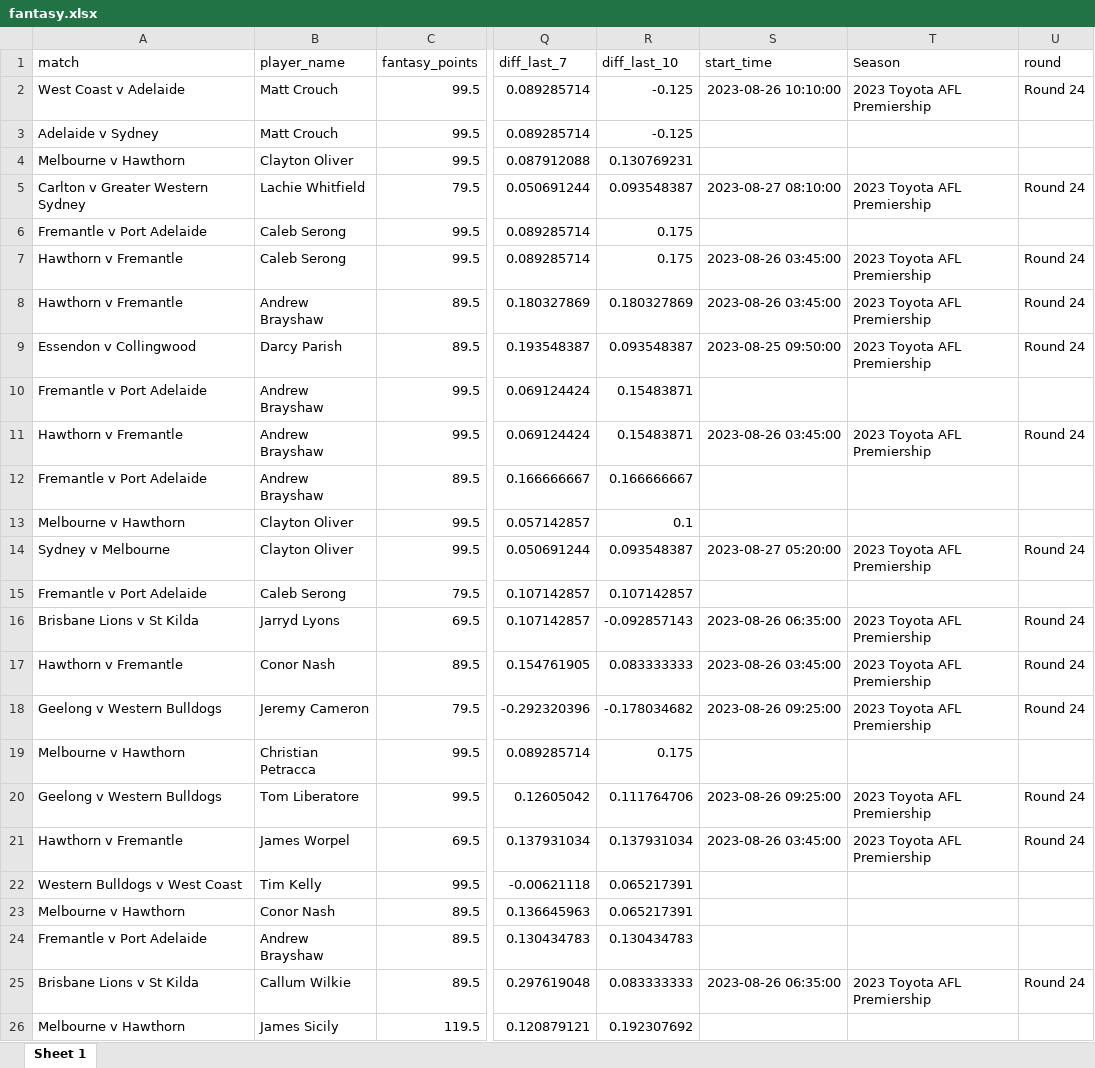
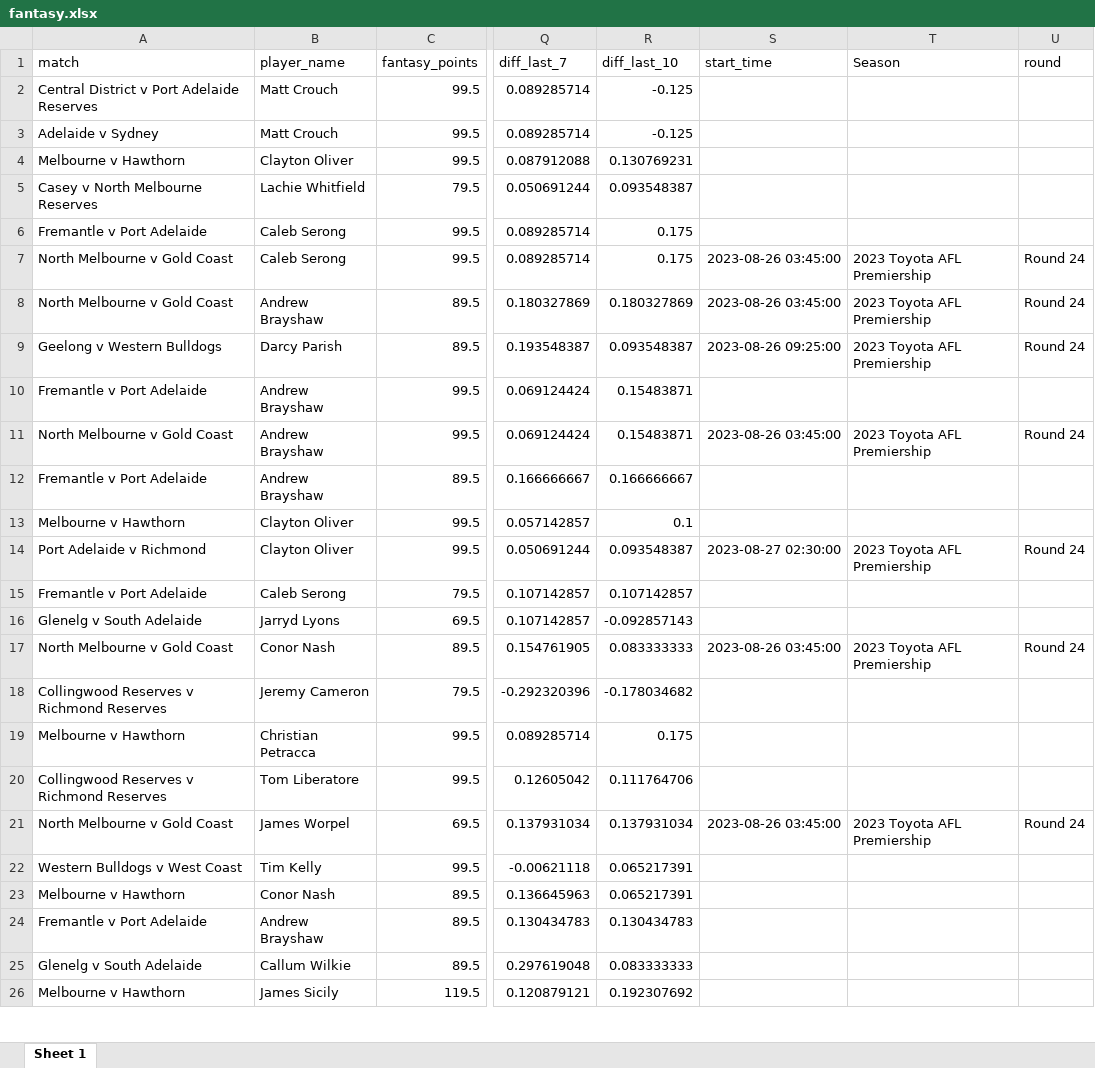
Before and after one commit to jamesbrown1417/AFL-Fantasy, an Excel workbook: Apps/fantasy.xlsx, sheet Sheet 1, drawn as a sheet; only a part is shown, gaps mark what is left out; values as stored, in another font and other column widths than the file's, no borders; the diff covers the shown part only; the diff names each change by its address in the sheet, - before the commit and + after, or states it on an @@ line.

```diff
--- a/Apps/fantasy.xlsx (sheet Sheet 1)
+++ b/Apps/fantasy.xlsx (sheet Sheet 1)
-A2 (match): West Coast v Adelaide
+A2 (match): Central District v Port Adelaide Reserves
-S2 (start_time): 2023-08-26 10:10:00
+S2 (start_time): (empty)
-T2 (Season): 2023 Toyota AFL Premiership
+T2 (Season): (empty)
-U2 (round): Round 24
+U2 (round): (empty)
-A5 (match): Carlton v Greater Western Sydney
+A5 (match): Casey v North Melbourne Reserves
-S5 (start_time): 2023-08-27 08:10:00
+S5 (start_time): (empty)
-T5 (Season): 2023 Toyota AFL Premiership
+T5 (Season): (empty)
-U5 (round): Round 24
+U5 (round): (empty)
-A7:A8 (match): Hawthorn v Fremantle
+A7:A8 (match): North Melbourne v Gold Coast
-A9 (match): Essendon v Collingwood
+A9 (match): Geelong v Western Bulldogs
-S9 (start_time): 2023-08-25 09:50:00
+S9 (start_time): 2023-08-26 09:25:00
-A11 (match): Hawthorn v Fremantle
+A11 (match): North Melbourne v Gold Coast
-A14 (match): Sydney v Melbourne
+A14 (match): Port Adelaide v Richmond
-S14 (start_time): 2023-08-27 05:20:00
+S14 (start_time): 2023-08-27 02:30:00
-A16 (match): Brisbane Lions v St Kilda
+A16 (match): Glenelg v South Adelaide
-S16 (start_time): 2023-08-26 06:35:00
+S16 (start_time): (empty)
-T16 (Season): 2023 Toyota AFL Premiership
+T16 (Season): (empty)
-U16 (round): Round 24
+U16 (round): (empty)
-A17 (match): Hawthorn v Fremantle
+A17 (match): North Melbourne v Gold Coast
-A18 (match): Geelong v Western Bulldogs
+A18 (match): Collingwood Reserves v Richmond Reserves
-S18 (start_time): 2023-08-26 09:25:00
+S18 (start_time): (empty)
-T18 (Season): 2023 Toyota AFL Premiership
+T18 (Season): (empty)
-U18 (round): Round 24
+U18 (round): (empty)
-A20 (match): Geelong v Western Bulldogs
+A20 (match): Collingwood Reserves v Richmond Reserves
-S20 (start_time): 2023-08-26 09:25:00
+S20 (start_time): (empty)
-T20 (Season): 2023 Toyota AFL Premiership
+T20 (Season): (empty)
-U20 (round): Round 24
+U20 (round): (empty)
-A21 (match): Hawthorn v Fremantle
+A21 (match): North Melbourne v Gold Coast
-A25 (match): Brisbane Lions v St Kilda
+A25 (match): Glenelg v South Adelaide
-S25 (start_time): 2023-08-26 06:35:00
+S25 (start_time): (empty)
-T25 (Season): 2023 Toyota AFL Premiership
+T25 (Season): (empty)
-U25 (round): Round 24
+U25 (round): (empty)
```
Also changed, not shown: 1310 edited cells elsewhere in this sheet, Apps/disposals.xlsx, Apps/goals.xlsx, 17 other files.
